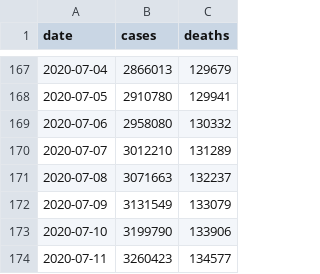
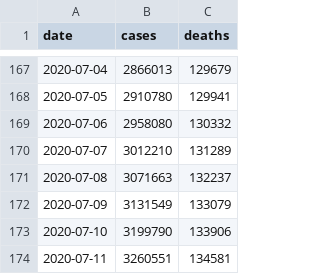
Before and after one commit to artcompiler/coronaviris, a CSV file: data/nyt-us.csv, drawn as a sheet; only a part is shown, gaps mark what is left out.

```diff
--- a/data/nyt-us.csv
+++ b/data/nyt-us.csv
@@ -173,2 +173,2 @@ date,cases,deaths
 2020-07-10,3199790,133906
-2020-07-11,3260423,134577
+2020-07-11,3260551,134581
```
Also changed, not shown: data/nyt-us-states.csv, 3 other files.
